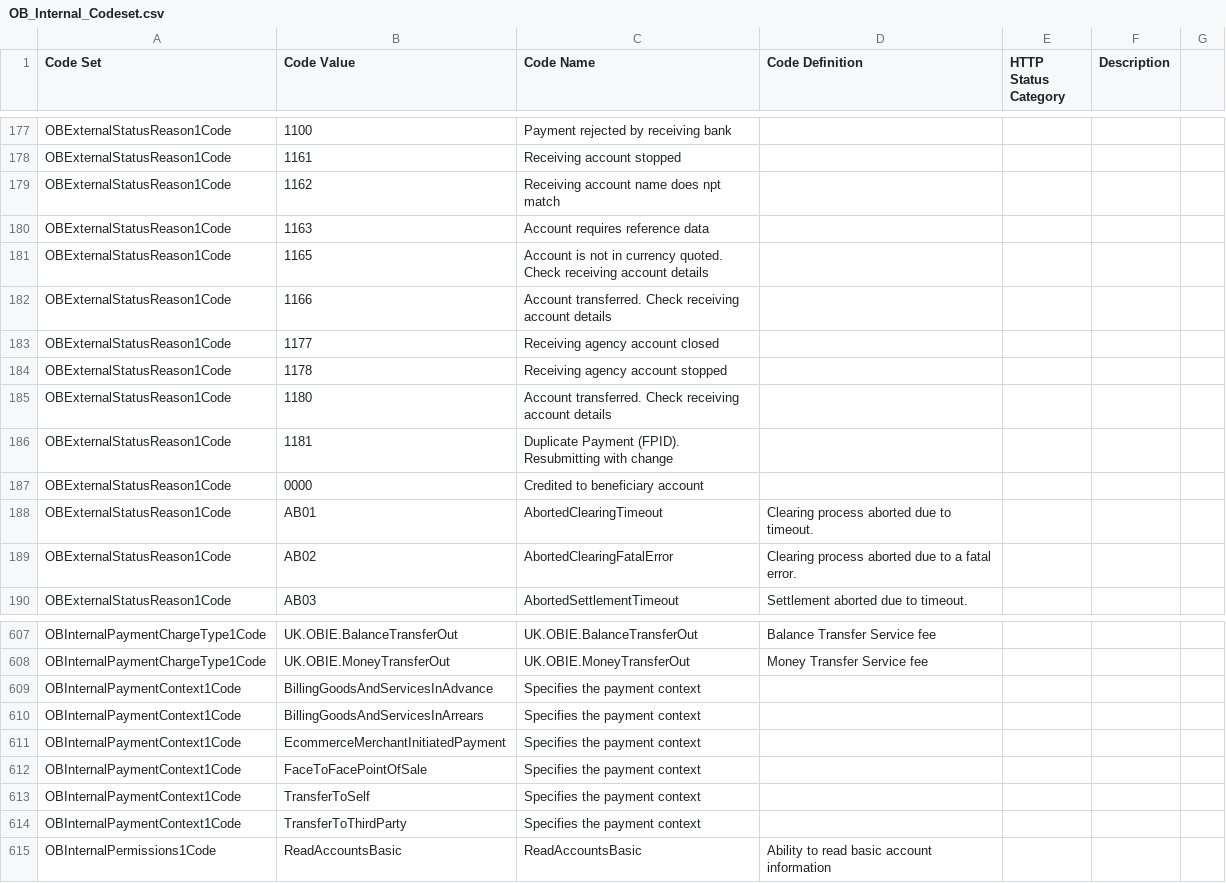
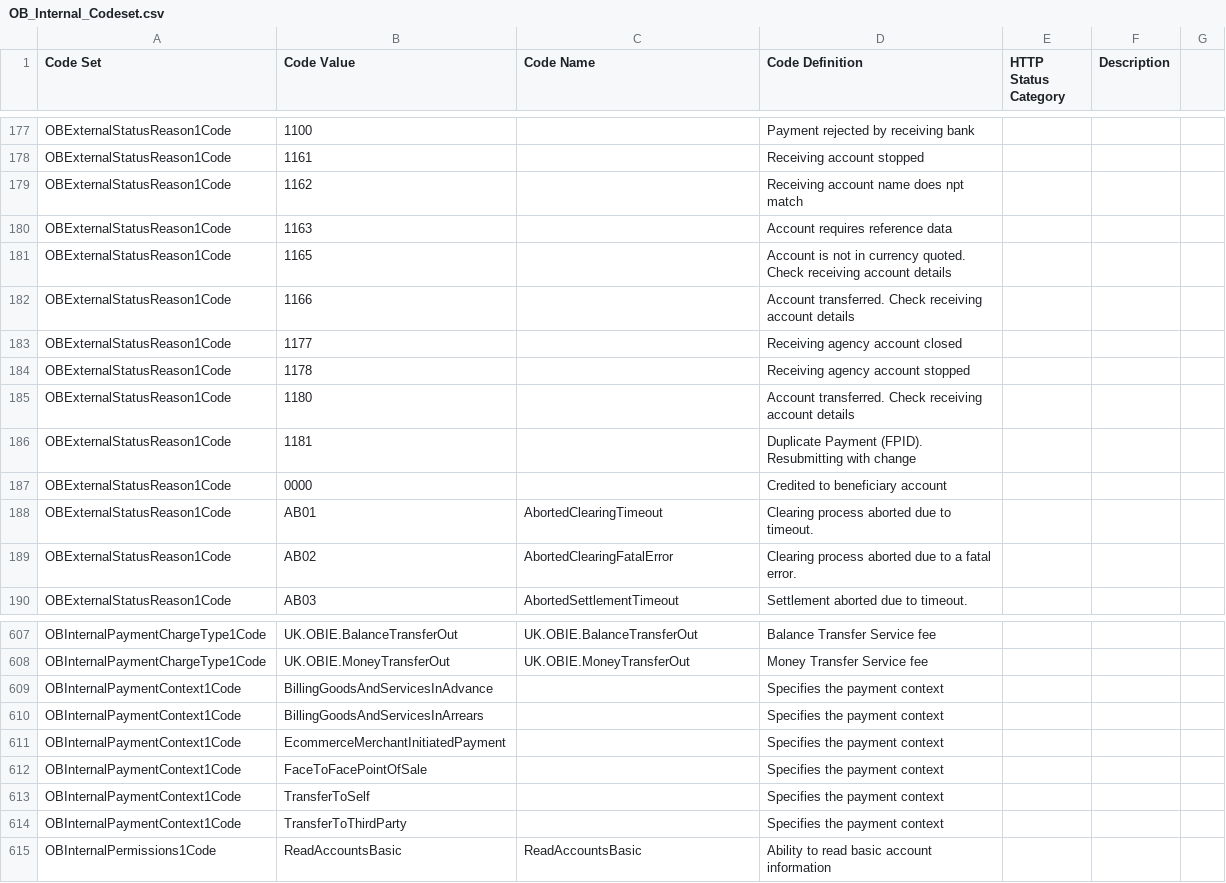
Before and after one commit to OpenBankingUK/External_Internal_CodeSets, a CSV file: OB_Internal_Codeset.csv, drawn as a sheet; only a part is shown, gaps mark what is left out; the diff covers the shown part only; the diff names each change by its address in the sheet, - before the commit and + after, or states it on an @@ line.

Commit message:
Moved descriptions out of codeName column
Moved descriptions out of codeName column

```diff
--- a/OB_Internal_Codeset.csv
+++ b/OB_Internal_Codeset.csv
-C177 (Code Name): Payment rejected by receiving bank
+C177 (Code Name): (empty)
-D177 (Code Definition): (empty)
+D177 (Code Definition): Payment rejected by receiving bank
-C178 (Code Name): Receiving account stopped
+C178 (Code Name): (empty)
-D178 (Code Definition): (empty)
+D178 (Code Definition): Receiving account stopped
-C179 (Code Name): Receiving account name does npt match
+C179 (Code Name): (empty)
-D179 (Code Definition): (empty)
+D179 (Code Definition): Receiving account name does npt match
-C180 (Code Name): Account requires reference data
+C180 (Code Name): (empty)
-D180 (Code Definition): (empty)
+D180 (Code Definition): Account requires reference data
-C181 (Code Name): Account is not in currency quoted. Check receiving account details
+C181 (Code Name): (empty)
-D181 (Code Definition): (empty)
+D181 (Code Definition): Account is not in currency quoted. Check receiving account details
-C182 (Code Name): Account transferred. Check receiving account details
+C182 (Code Name): (empty)
-D182 (Code Definition): (empty)
+D182 (Code Definition): Account transferred. Check receiving account details
-C183 (Code Name): Receiving agency account closed
+C183 (Code Name): (empty)
-D183 (Code Definition): (empty)
+D183 (Code Definition): Receiving agency account closed
-C184 (Code Name): Receiving agency account stopped
+C184 (Code Name): (empty)
-D184 (Code Definition): (empty)
+D184 (Code Definition): Receiving agency account stopped
-C185 (Code Name): Account transferred. Check receiving account details
+C185 (Code Name): (empty)
-D185 (Code Definition): (empty)
+D185 (Code Definition): Account transferred. Check receiving account details
-C186 (Code Name): Duplicate Payment (FPID). Resubmitting with change
+C186 (Code Name): (empty)
-D186 (Code Definition): (empty)
+D186 (Code Definition): Duplicate Payment (FPID). Resubmitting with change
-C187 (Code Name): Credited to beneficiary account
+C187 (Code Name): (empty)
-D187 (Code Definition): (empty)
+D187 (Code Definition): Credited to beneficiary account
-C609:C614 (Code Name): Specifies the payment context
+C609:C614 (Code Name): (empty)
-D609:D614 (Code Definition): (empty)
+D609:D614 (Code Definition): Specifies the payment context
```
Also changed, not shown: 32 edited cells elsewhere in this file.
